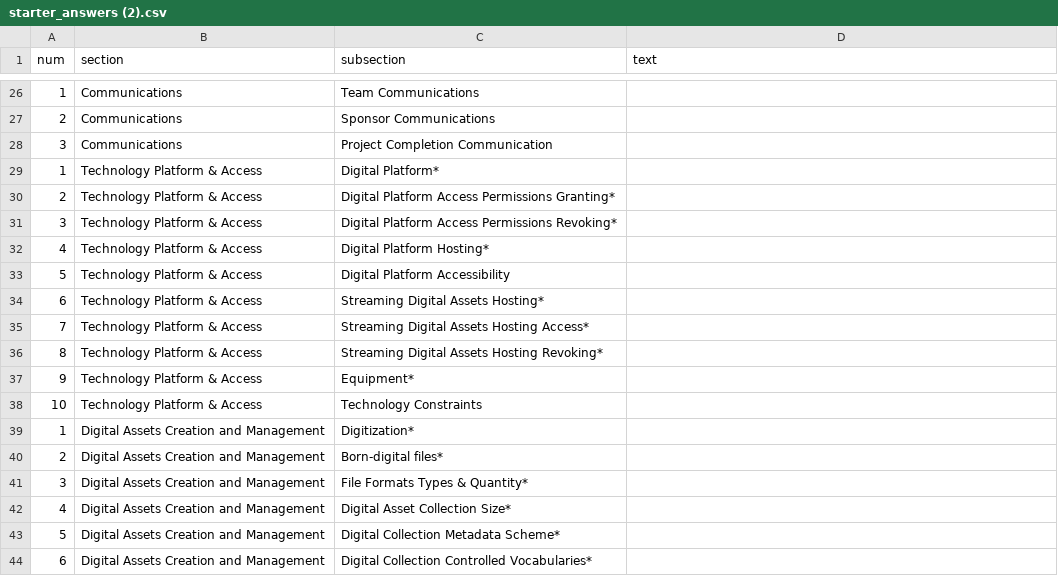
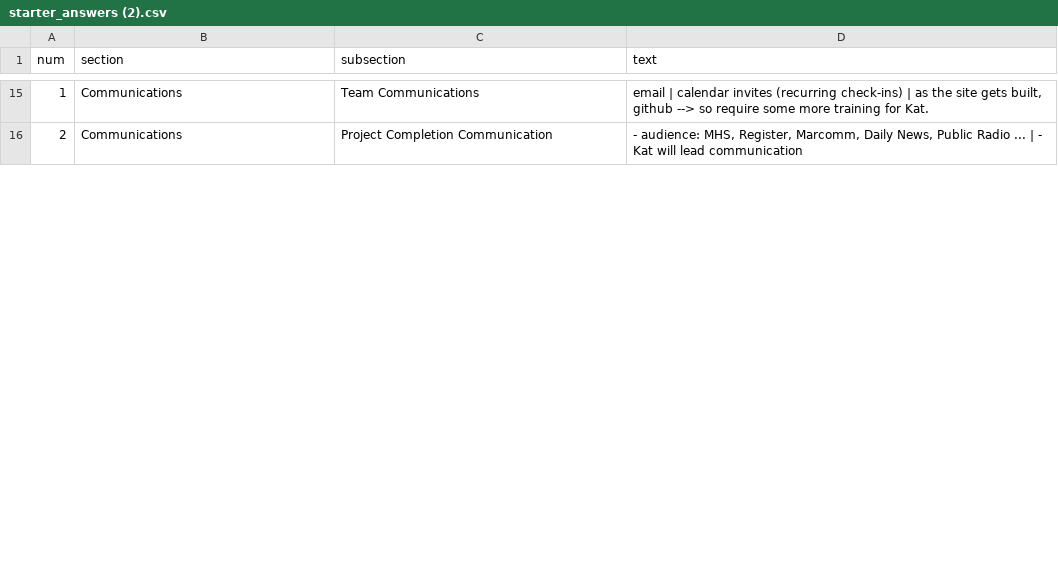
Before and after one commit to thecdil/project-manager-template, a CSV file: _data/starter_answers (2).csv, drawn as a sheet; only a part is shown, gaps mark what is left out; the diff covers the shown part only.

```diff
--- a/_data/starter_answers (2).csv
+++ b/_data/starter_answers (2).csv
@@ -26,19 +15,2 @@
-1,Communications,Team Communications,
-2,Communications,Sponsor Communications,
-3,Communications,Project Completion Communication,
-1,Technology Platform & Access,Digital Platform*,
-2,Technology Platform & Access,Digital Platform Access Permissions Granting*,
-3,Technology Platform & Access,Digital Platform Access Permissions Revoking*,
-4,Technology Platform & Access,Digital Platform Hosting*,
-5,Technology Platform & Access,Digital Platform Accessibility,
-6,Technology Platform & Access,Streaming Digital Assets Hosting*,
-7,Technology Platform & Access,Streaming Digital Assets Hosting Access*,
-8,Technology Platform & Access,Streaming Digital Assets Hosting Revoking*,
-9,Technology Platform & Access,Equipment*,
-10,Technology Platform & Access,Technology Constraints,
-1,Digital Assets Creation and Management,Digitization*,
-2,Digital Assets Creation and Management,Born-digital files*,
-3,Digital Assets Creation and Management,File Formats Types & Quantity*,
-4,Digital Assets Creation and Management,Digital Asset Collection Size*,
-5,Digital Assets Creation and Management,Digital Collection Metadata Scheme*,
-6,Digital Assets Creation and Management,Digital Collection Controlled Vocabularies*,
+1,Communications,Team Communications,"email | calendar invites (recurring check-ins) | as the site gets built, github --> so require some more training for Kat. "
+2,Communications,Project Completion Communication,"- audience: MHS, Register, Marcomm, Daily News, Public Radio ...  | - Kat will lead communication"
```
Also changed, not shown: 1 added row, 20 removed rows and 23 edited cells elsewhere in this file, _data/people.csv, _data/starter_answers.csv, 5 other files.
